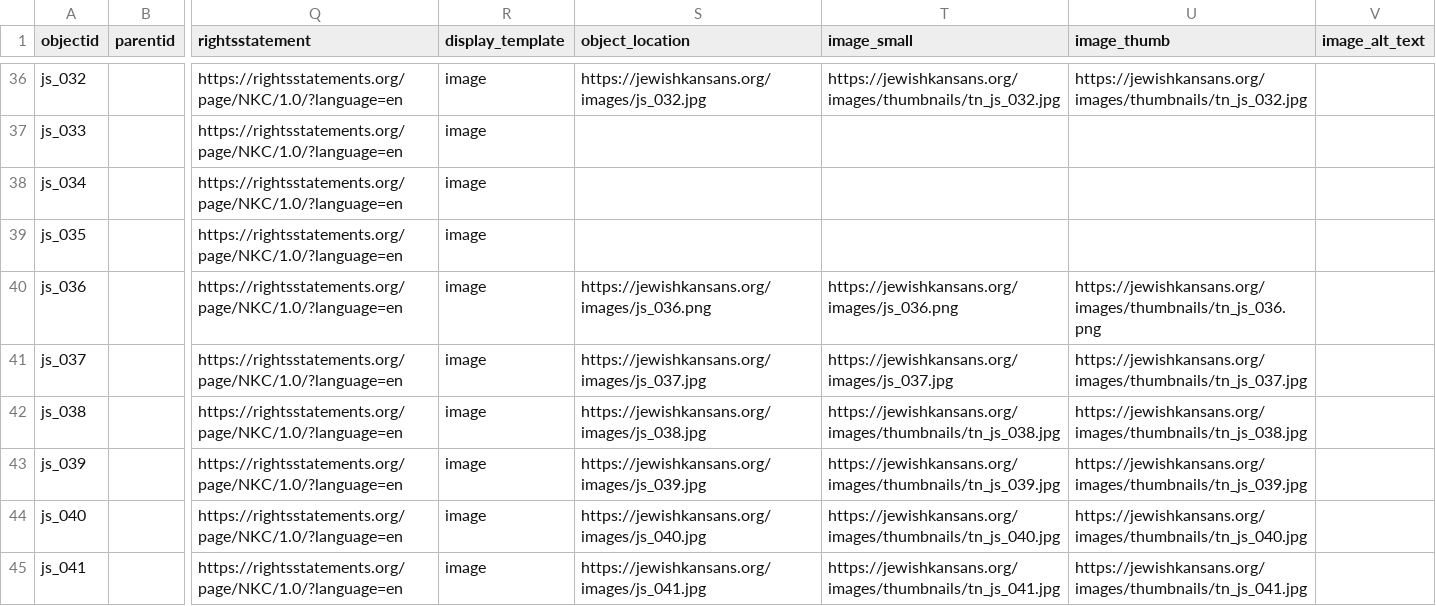
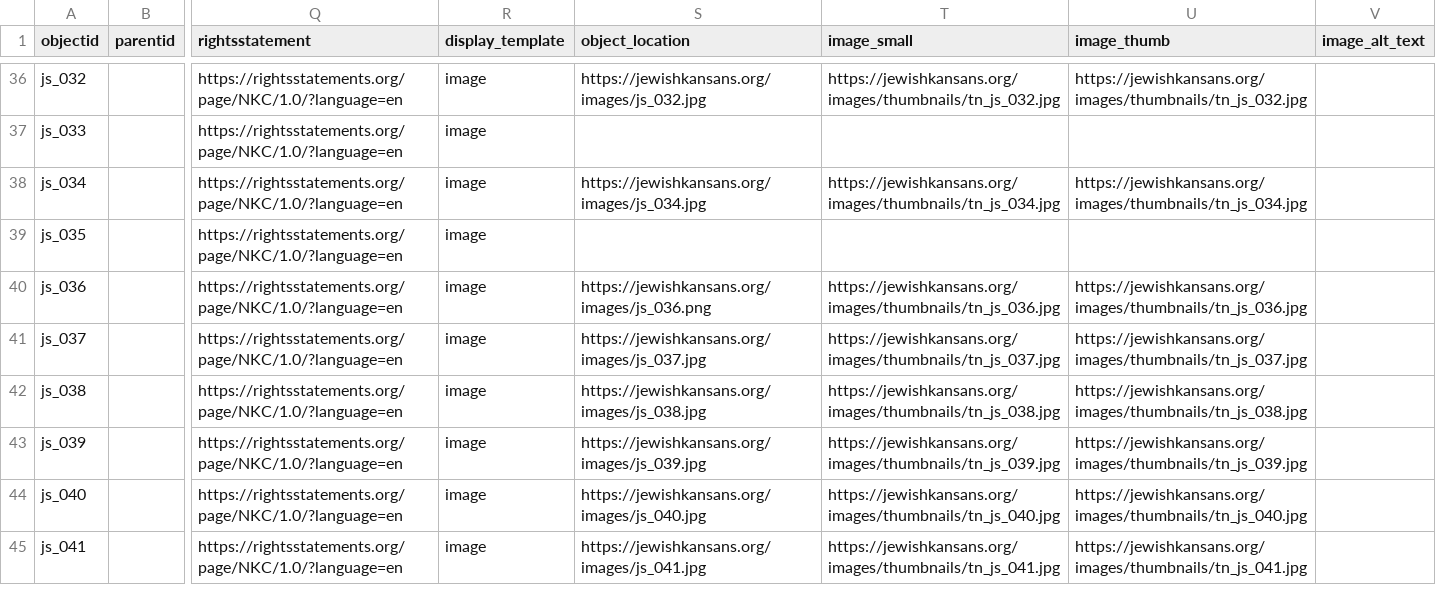
Before and after one commit to collectionbuilder-lis/jewishkansans, a CSV file: _data/jewishkansansdemodata.csv, drawn as a sheet; only a part is shown, gaps mark what is left out; the diff covers the shown part only; the diff names each change by its address in the sheet, - before the commit and + after, or states it on an @@ line.

Commit message:
update images

```diff
--- a/_data/jewishkansansdemodata.csv
+++ b/_data/jewishkansansdemodata.csv
-S38 (object_location): (empty)
+S38 (object_location): https://jewishkansans.org/images/js_034.jpg
-T38 (image_small): (empty)
+T38 (image_small): https://jewishkansans.org/images/thumbnails/tn_js_034.jpg
-U38 (image_thumb): (empty)
+U38 (image_thumb): https://jewishkansans.org/images/thumbnails/tn_js_034.jpg
-T40 (image_small): https://jewishkansans.org/images/js_036.png
+T40 (image_small): https://jewishkansans.org/images/thumbnails/tn_js_036.jpg
-U40 (image_thumb): https://jewishkansans.org/images/thumbnails/tn_js_036.png
+U40 (image_thumb): https://jewishkansans.org/images/thumbnails/tn_js_036.jpg
-T41 (image_small): https://jewishkansans.org/images/js_037.jpg
+T41 (image_small): https://jewishkansans.org/images/thumbnails/tn_js_037.jpg
```
Also changed, not shown: 4 added rows and 46 edited cells elsewhere in this file.
